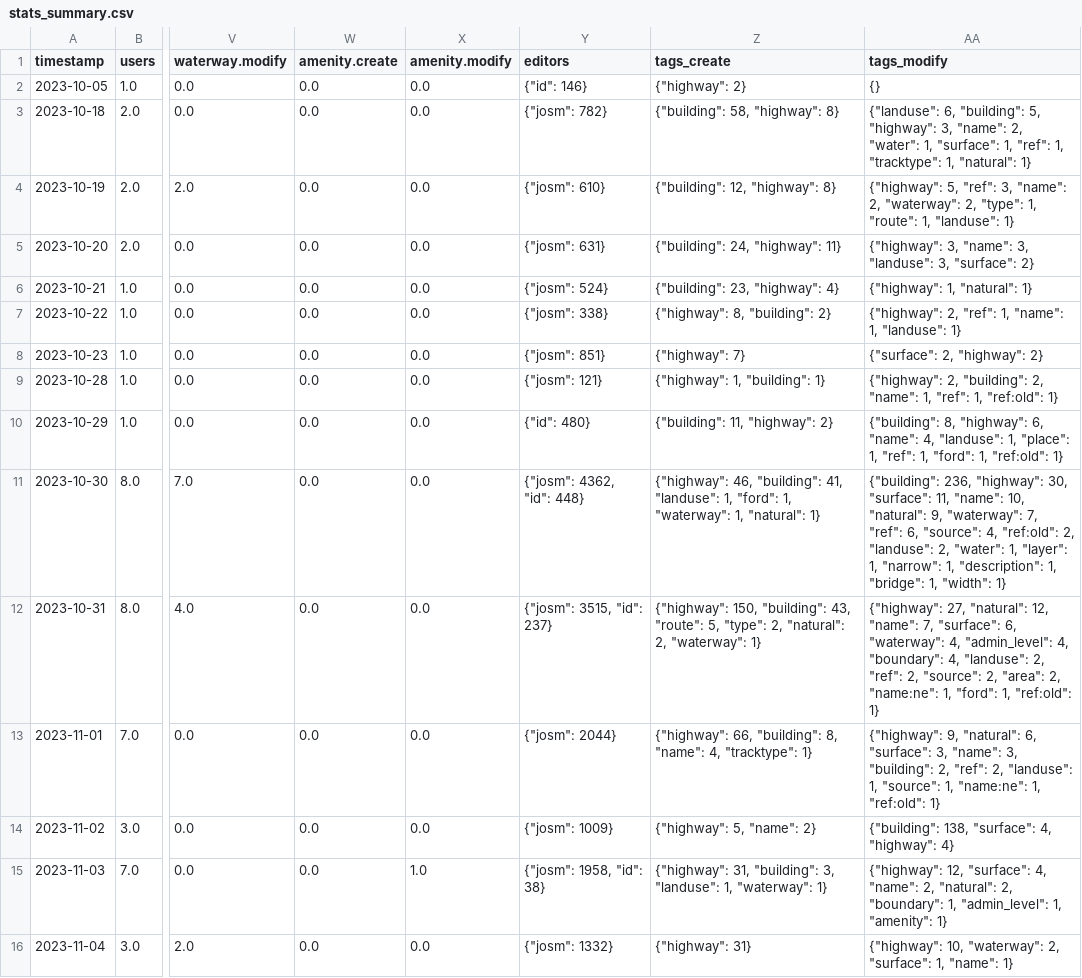
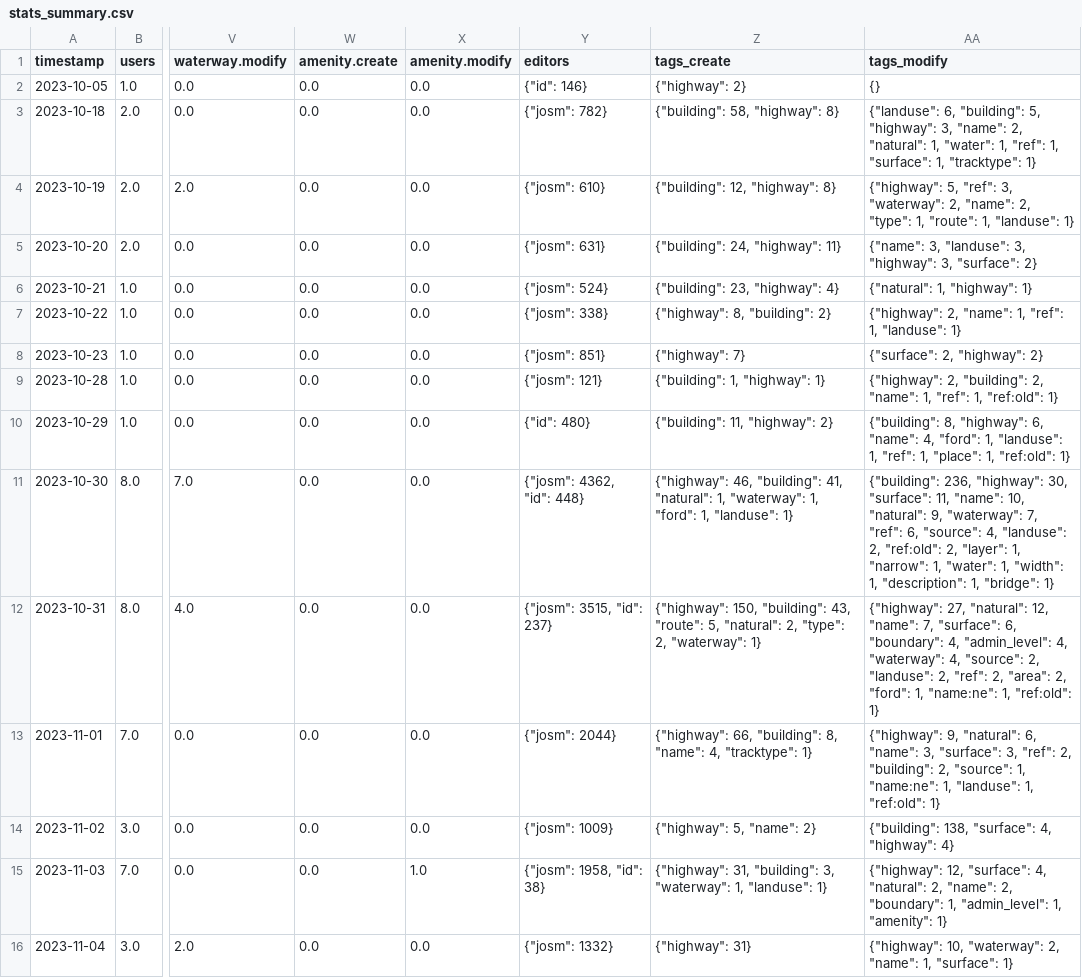
Before and after one commit to Aadesh-Baral/OSMSG, a CSV file: stats/SNRMPNepal/Every2days/stats_summary.csv, drawn as a sheet; only a part is shown, gaps mark what is left out; the diff covers the shown part only; the diff names each change by its address in the sheet, - before the commit and + after, or states it on an @@ line.

Commit message:
Updated Every2days SNRMPNepal stats

```diff
--- a/stats/SNRMPNepal/Every2days/stats_summary.csv
+++ b/stats/SNRMPNepal/Every2days/stats_summary.csv
-AA3 (tags_modify): …"name": 2, "water": 1, "surface": 1, "ref": 1, "tracktype": 1, "natural": 1}
+AA3 (tags_modify): …"name": 2, "natural": 1, "water": 1, "ref": 1, "surface": 1, "tracktype": 1}
-AA4 (tags_modify): …"ref": 3, "name": 2, "waterway": 2, "type":…
+AA4 (tags_modify): …"ref": 3, "waterway": 2, "name": 2, "type":…
-AA5 (tags_modify): {"highway": 3, "name": 3, "landuse": 3, "surface":…
+AA5 (tags_modify): {"name": 3, "landuse": 3, "highway": 3, "surface":…
-AA6 (tags_modify): {"highway": 1, "natural": 1}
+AA6 (tags_modify): {"natural": 1, "highway": 1}
-AA7 (tags_modify): {"highway": 2, "ref": 1, "name": 1, "landuse":…
+AA7 (tags_modify): {"highway": 2, "name": 1, "ref": 1, "landuse":…
-Z9 (tags_create): {"highway": 1, "building": 1}
+Z9 (tags_create): {"building": 1, "highway": 1}
-AA10 (tags_modify): …"name": 4, "landuse": 1, "place": 1, "ref": 1, "ford": 1, "ref:old":…
+AA10 (tags_modify): …"name": 4, "ford": 1, "landuse": 1, "ref": 1, "place": 1, "ref:old":…
-Z11 (tags_create): …"building": 41, "landuse": 1, "ford": 1, "waterway": 1, "natural": 1}
+Z11 (tags_create): …"building": 41, "natural": 1, "waterway": 1, "ford": 1, "landuse": 1}
-AA11 (tags_modify): …"source": 4, "ref:old": 2, "landuse": 2, "water": 1, "layer": 1, "narrow": 1, "description": 1, "bridge": 1, "width": 1}
+AA11 (tags_modify): …"source": 4, "landuse": 2, "ref:old": 2, "layer": 1, "narrow": 1, "water": 1, "width": 1, "description": 1, "bridge": 1}
-Z12 (tags_create): …"route": 5, "type": 2, "natural": 2, "waterway":…
+Z12 (tags_create): …"route": 5, "natural": 2, "type": 2, "waterway":…
-AA12 (tags_modify): …"surface": 6, "waterway": 4, "admin_level": 4, "boundary": 4, "landuse": 2, "ref": 2, "source": 2, "area": 2, "name:ne": 1, "ford": 1, "ref:old":…
+AA12 (tags_modify): …"surface": 6, "boundary": 4, "admin_level": 4, "waterway": 4, "source": 2, "landuse": 2, "ref": 2, "area": 2, "ford": 1, "name:ne": 1, "ref:old":…
-AA13 (tags_modify): …"natural": 6, "surface": 3, "name": 3, "building": 2, "ref": 2, "landuse": 1, "source": 1, "name:ne": 1, "ref:old":…
+AA13 (tags_modify): …"natural": 6, "name": 3, "surface": 3, "ref": 2, "building": 2, "source": 1, "name:ne": 1, "landuse": 1, "ref:old":…
-Z15 (tags_create): …"building": 3, "landuse": 1, "waterway": 1}
+Z15 (tags_create): …"building": 3, "waterway": 1, "landuse": 1}
-AA15 (tags_modify): …"surface": 4, "name": 2, "natural": 2, "boundary":…
+AA15 (tags_modify): …"surface": 4, "natural": 2, "name": 2, "boundary":…
-AA16 (tags_modify): …"waterway": 2, "surface": 1, "name": 1}
+AA16 (tags_modify): …"waterway": 2, "name": 1, "surface": 1}
```
Also changed, not shown: 2 added rows and 54 edited cells elsewhere in this file, stats/SNRMPNepal/Every2days/stats.csv, 6 other files.
